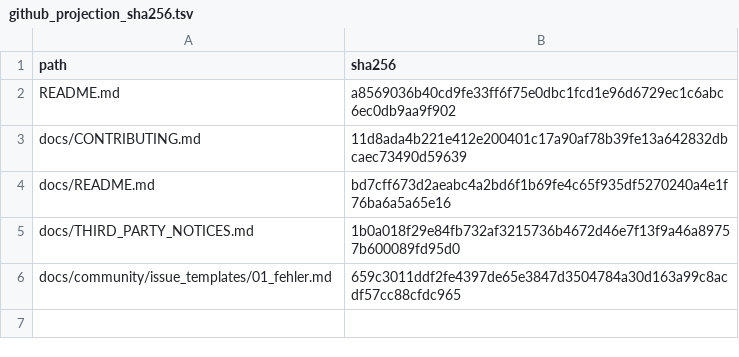
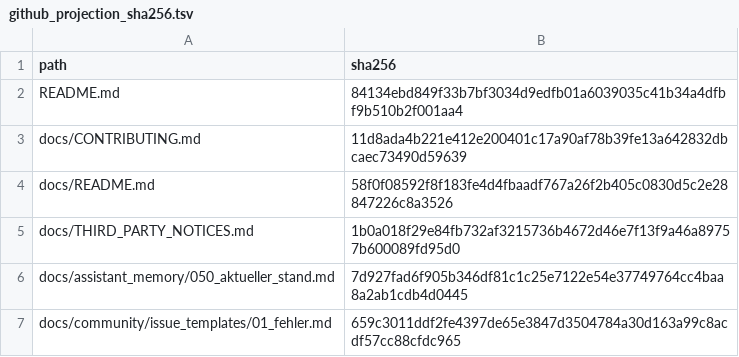
Before and after one commit to Funcry241/EtuSchlopf, a TSV file: docs/evidence/r1749/github_projection_sha256.tsv, drawn as a sheet.

```diff
--- a/docs/evidence/r1749/github_projection_sha256.tsv
+++ b/docs/evidence/r1749/github_projection_sha256.tsv
@@ -1,6 +1,7 @@
 path	sha256
-README.md	a8569036b40cd9fe33ff6f75e0dbc1fcd1e96d6729ec1c6abc6ec0db9aa9f902
+README.md	84134ebd849f33b7bf3034d9edfb01a6039035c41b34a4dfbf9b510b2f001aa4
 docs/CONTRIBUTING.md	11d8ada4b221e412e200401c17a90af78b39fe13a642832dbcaec73490d59639
-docs/README.md	bd7cff673d2aeabc4a2bd6f1b69fe4c65f935df5270240a4e1f76ba6a5a65e16
+docs/README.md	58f0f08592f8f183fe4d4fbaadf767a26f2b405c0830d5c2e28847226c8a3526
 docs/THIRD_PARTY_NOTICES.md	1b0a018f29e84fb732af3215736b4672d46e7f13f9a46a89757b600089fd95d0
+docs/assistant_memory/050_aktueller_stand.md	7d927fad6f905b346df81c1c25e7122e54e37749764cc4baa8a2ab1cdb4d0445
 docs/community/issue_templates/01_fehler.md	659c3011ddf2fe4397de65e3847d3504784a30d163a99c8acdf57cc88cfdc965
```
Also changed, not shown: 8 other files.
